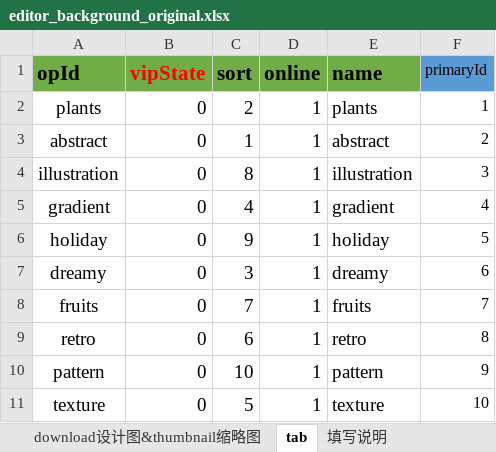
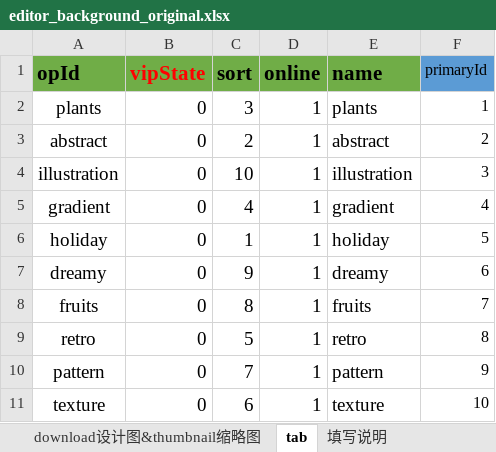
Before and after one commit to Peterfelee/upload_sitckers_aws_amplify, an Excel workbook: amplify/data/develop/from/editor_background_original.xlsx, sheet tab, drawn as a sheet; values as stored, in another font and other column widths than the file's, no borders; the diff names each change by its address in the sheet, - before the commit and + after, or states it on an @@ line.

```diff
--- a/amplify/data/develop/from/editor_background_original.xlsx (sheet tab)
+++ b/amplify/data/develop/from/editor_background_original.xlsx (sheet tab)
-C2 (sort): 2
+C2 (sort): 3
-C3 (sort): 1
+C3 (sort): 2
-C4 (sort): 8
+C4 (sort): 10
-C6 (sort): 9
+C6 (sort): 1
-C7 (sort): 3
+C7 (sort): 9
-C8 (sort): 7
+C8 (sort): 8
-C9 (sort): 6
+C9 (sort): 5
-C10 (sort): 10
+C10 (sort): 7
-C11 (sort): 5
+C11 (sort): 6
```
Also changed, not shown: sheet download设计图&thumbnail缩略图, amplify/data/develop/local/editor_background_local.xlsx, amplify/data/develop/local/editor_background_local_category.xlsx, 5 other files.
